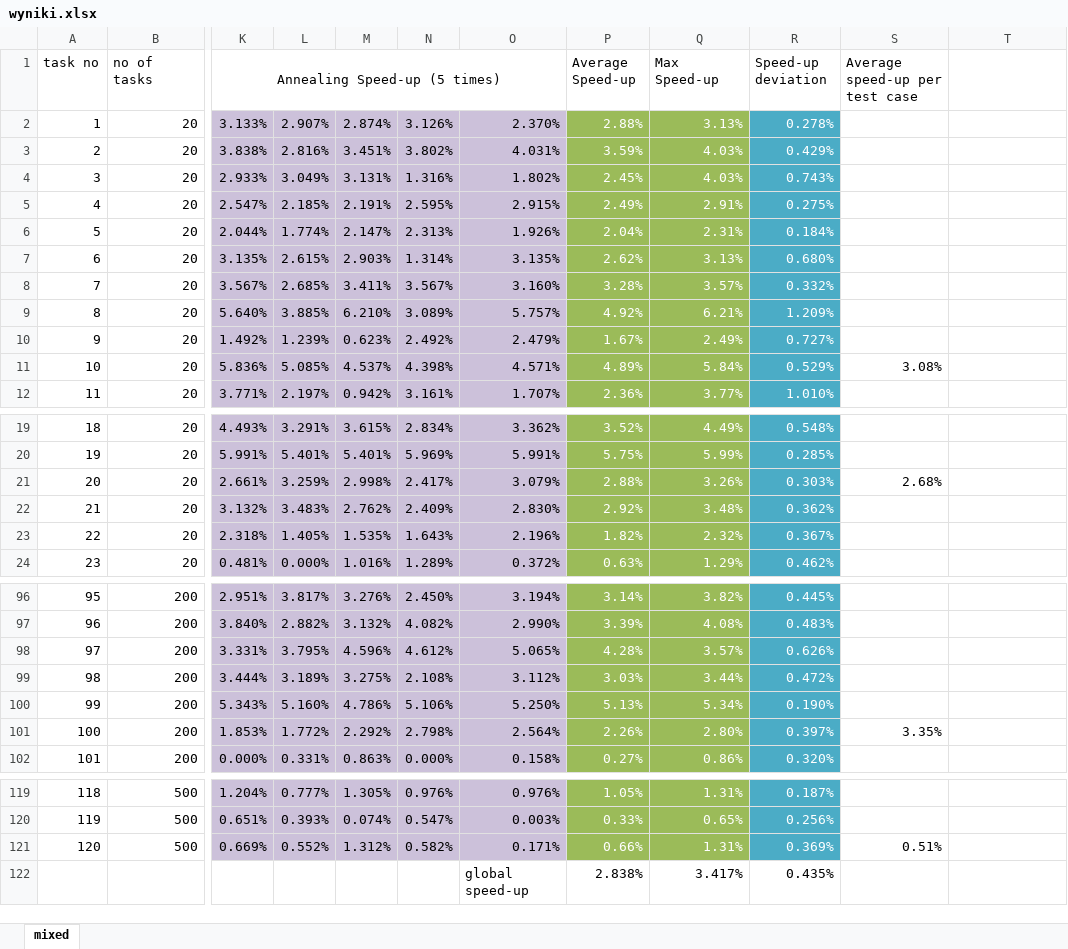
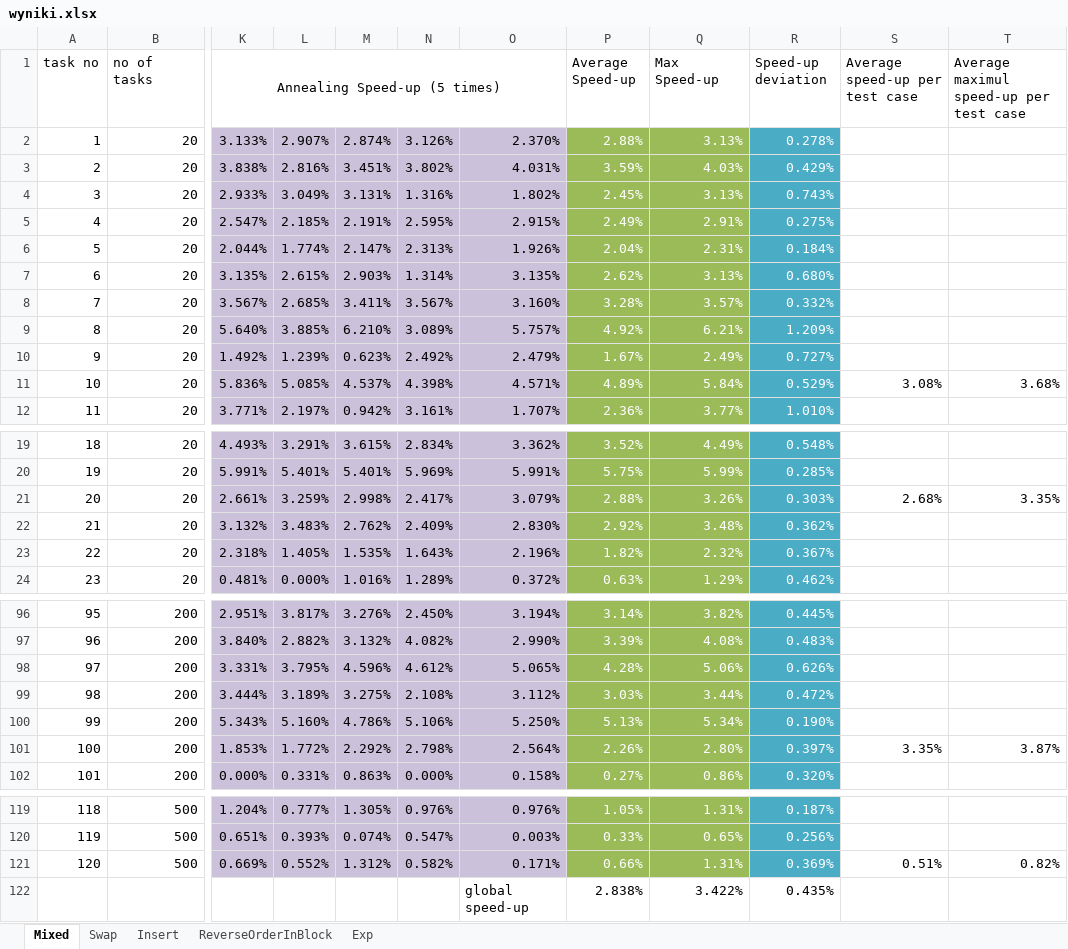
Before and after one commit to Spawek/PWR, an Excel workbook: 6_semester/sterowanie_procesami_dyskretnymi/Lab4_PSFP_SimulatedAnealing/wyniki.xlsx, sheet Mixed, drawn as a sheet; only a part is shown, gaps mark what is left out; values as stored, in another font and other column widths than the file's, no borders; charts and pictures not drawn; the diff covers the shown part only; the diff names each change by its address in the sheet, - before the commit and + after, or states it on an @@ line.

```diff
--- a/6_semester/sterowanie_procesami_dyskretnymi/Lab4_PSFP_SimulatedAnealing/wyniki.xlsx (sheet Mixed)
+++ b/6_semester/sterowanie_procesami_dyskretnymi/Lab4_PSFP_SimulatedAnealing/wyniki.xlsx (sheet Mixed)
-sheet tab: mixed
+sheet tab: Mixed
+sheet tab: Swap
+sheet tab: Insert
+sheet tab: ReverseOrderInBlock
+sheet tab: Exp
-T1: (empty)
+T1: Average maximul speed-up per test case
-Q4 (Max Speed-up): 4.03%
+Q4 (Max Speed-up): 3.13%
-T11: (empty)
+T11: 3.68%
-T21: (empty)
+T21: 3.35%
-Q98 (Max Speed-up): 3.57%
+Q98 (Max Speed-up): 5.06%
-T101: (empty)
+T101: 3.87%
-T121: (empty)
+T121: 0.82%
-Q122 (Max Speed-up): 3.417%
+Q122 (Max Speed-up): 3.422%
```
Also changed, not shown: 8 edited cells elsewhere in this sheet, charts or pictures, 6 other files.
